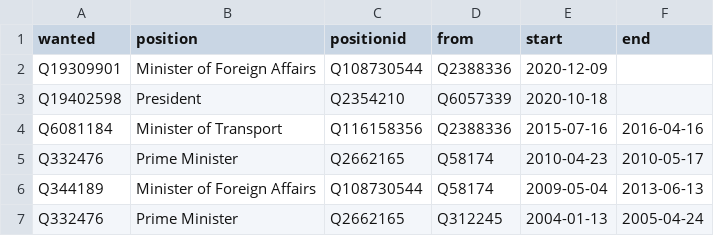
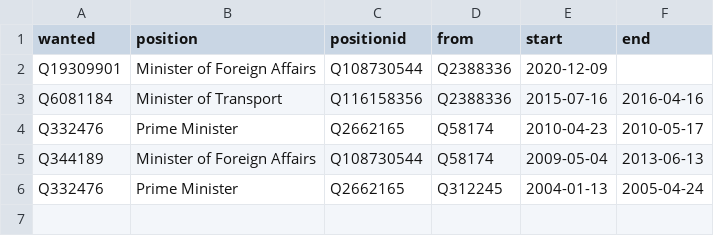
Before and after one commit to every-politician-scrapers/northern-cyprus, a CSV file: html/predecessors.csv, drawn as a sheet.

```diff
--- a/html/predecessors.csv
+++ b/html/predecessors.csv
@@ -2,3 +2,2 @@ wanted,position,positionid,from,start,end
 Q19309901,Minister of Foreign Affairs,Q108730544,Q2388336,2020-12-09,
-Q19402598,President,Q2354210,Q6057339,2020-10-18,
 Q6081184,Minister of Transport,Q116158356,Q2388336,2015-07-16,2016-04-16
```
Also changed, not shown: html/bio.csv, html/family.csv, 3 other files.
